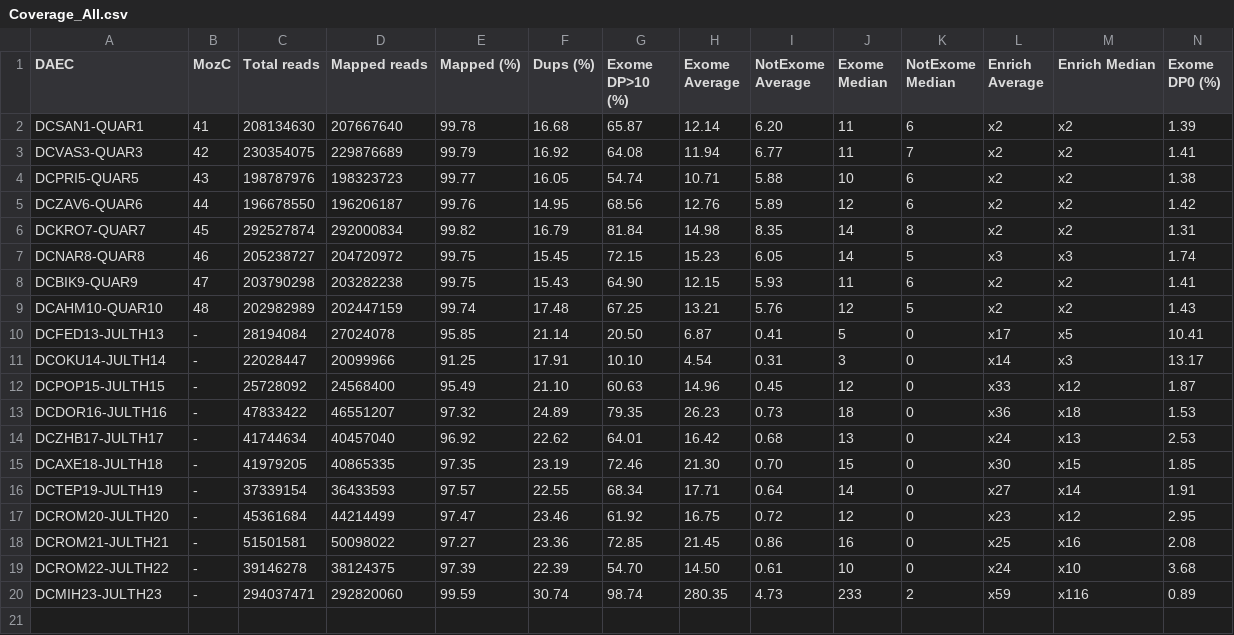
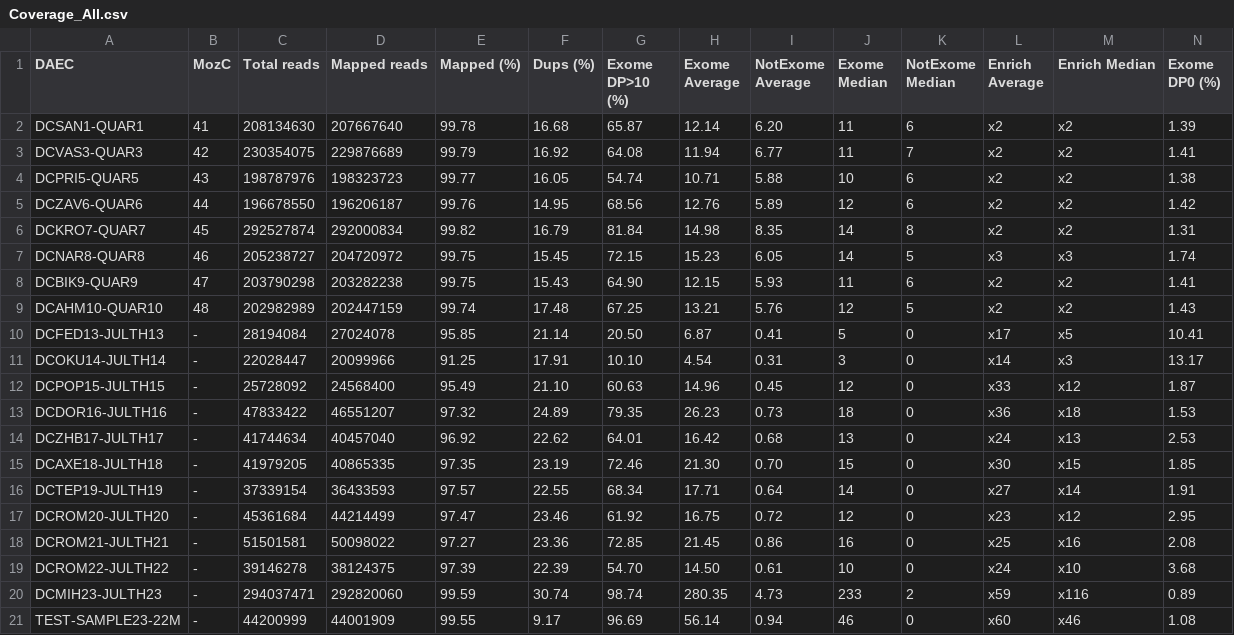
Before and after one commit to genomech/labjournal, a CSV file: labjournal/scripts_results/Coverage_All.csv, drawn as a sheet; only a part is shown; rows hold the shown columns only; the diff names each change by its address in the sheet, - before the commit and + after, or states it on an @@ line.

```diff
--- a/labjournal/scripts_results/Coverage_All.csv
+++ b/labjournal/scripts_results/Coverage_All.csv
+row 21: TEST-SAMPLE23-22M | - | 44200999 | 44001909 | 99.55 | 9.17 | 96.69 | 56.14 | 0.94 | 46 | 0 | x60 | x46 | 1.08
```
